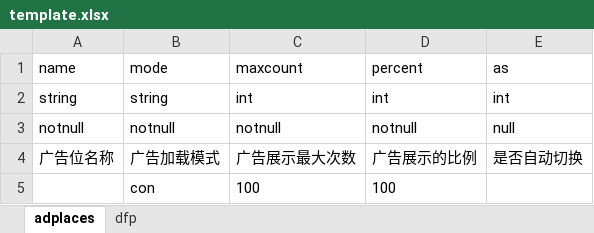
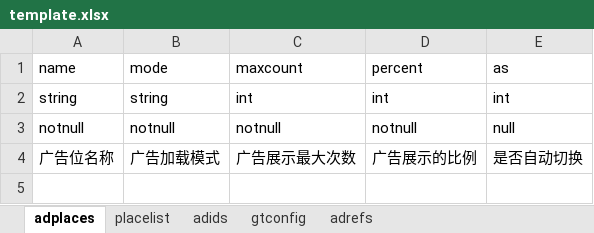
Before and after one commit to taugin/tools, an Excel workbook: extra/adsdk/template.xlsx, sheet adplaces, drawn as a sheet; values as stored, in another font and other column widths than the file's, no borders; the diff names each change by its address in the sheet, - before the commit and + after, or states it on an @@ line.

```diff
--- a/extra/adsdk/template.xlsx (sheet adplaces)
+++ b/extra/adsdk/template.xlsx (sheet adplaces)
-sheet tab: dfp
+sheet tab: placelist
+sheet tab: adids
+sheet tab: gtconfig
+sheet tab: adrefs
-row 5:  | con | 100 | 100
```
Also changed, not shown: 3 other files.
